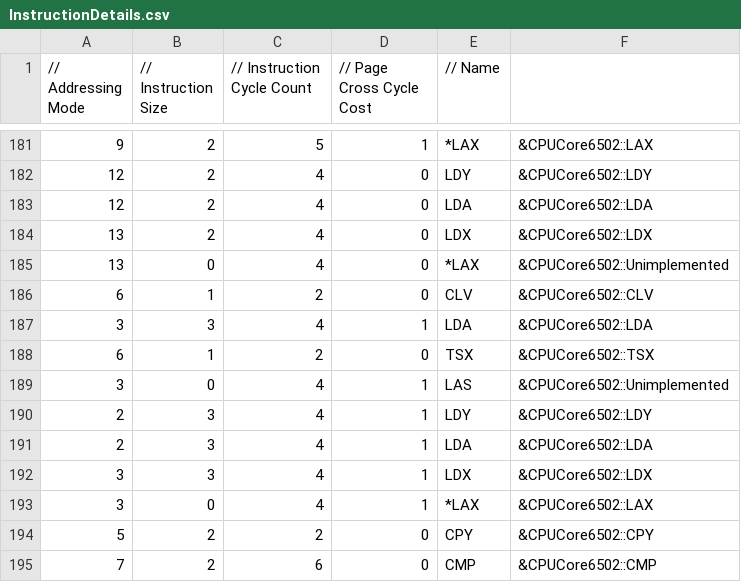
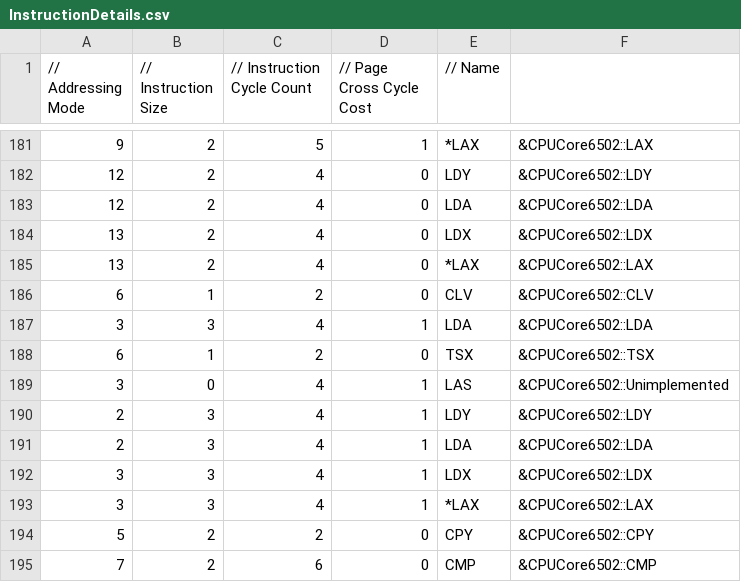
Before and after one commit to raunraun/raunnes, a CSV file: src/InstructionDetails.csv, drawn as a sheet; only a part is shown, gaps mark what is left out.

Commit message:
Adding missing LAX encodings

```diff
--- a/src/InstructionDetails.csv
+++ b/src/InstructionDetails.csv
@@ -184,3 +184,3 @@
 13,2,4,0," LDX", &CPUCore6502::LDX,
-13,0,4,0,"*LAX", &CPUCore6502::Unimplemented,
+13,2,4,0,"*LAX", &CPUCore6502::LAX,
 6,1,2,0," CLV", &CPUCore6502::CLV,
@@ -192,3 +192,3 @@
 3,3,4,1," LDX", &CPUCore6502::LDX,
-3,0,4,1,"*LAX", &CPUCore6502::LAX,
+3,3,4,1,"*LAX", &CPUCore6502::LAX,
 5,2,2,0," CPY", &CPUCore6502::CPY,
```
